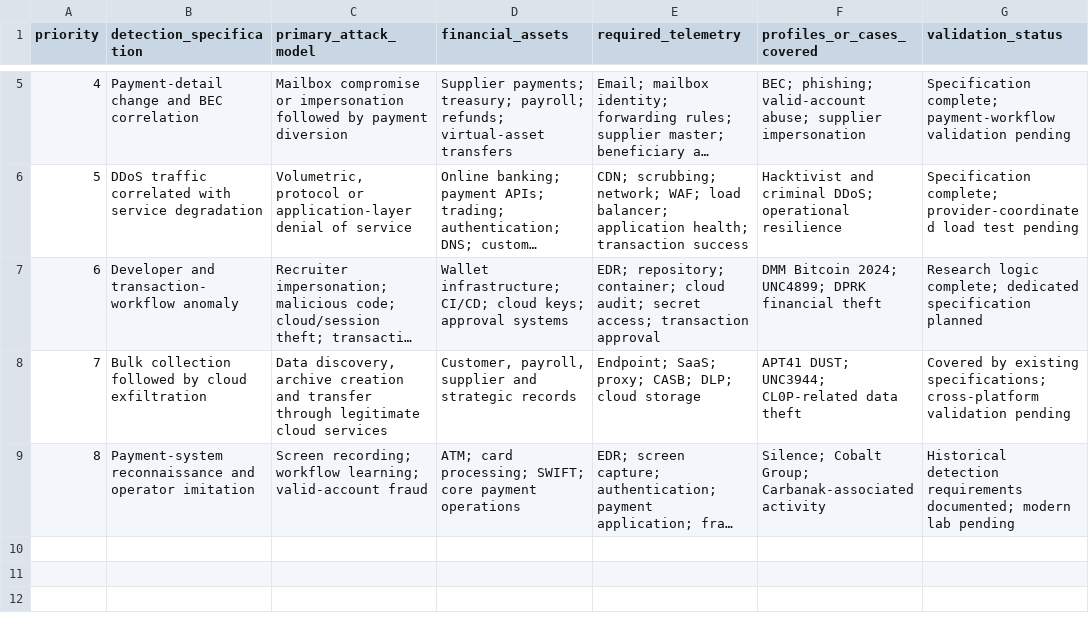
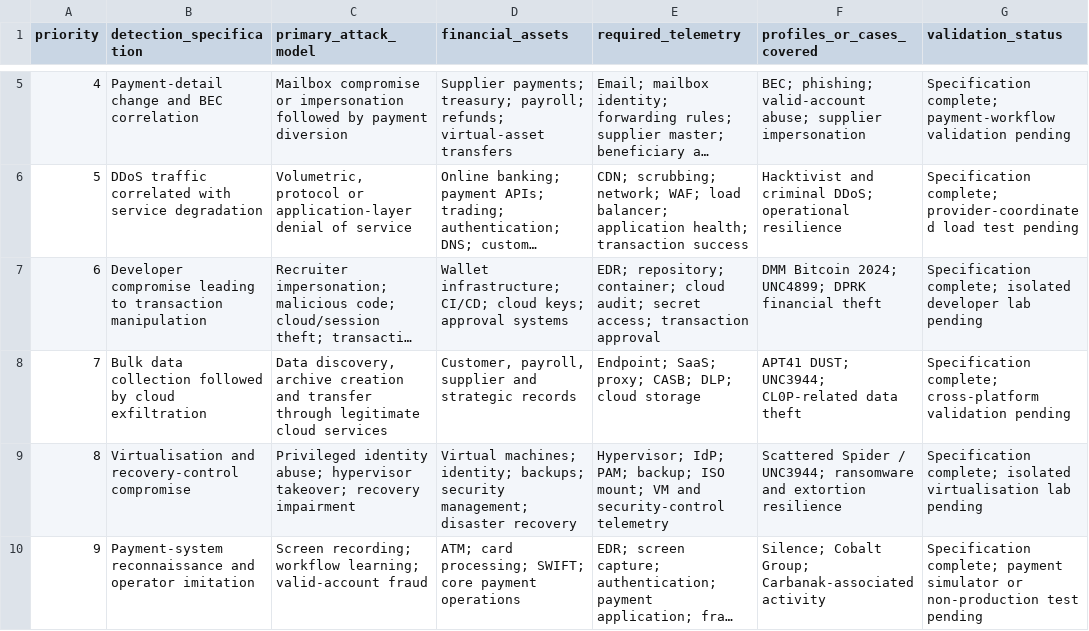
Before and after one commit to theluckydraco-stack/blue-team-level-1-portfolio-, a CSV file: threat-intelligence/financial-sector-threat-landscape/data/detection-coverage-matrix.csv, drawn as a sheet; only a part is shown, gaps mark what is left out; long unchanged cells end in …; addresses are those after the commit; the diff names each change by its address in the sheet, - before the commit and + after, or states it on an @@ line.

Commit message:
Complete detection coverage matrix

```diff
--- a/threat-intelligence/financial-sector-threat-landscape/data/detection-coverage-matrix.csv
+++ b/threat-intelligence/financial-sector-threat-landscape/data/detection-coverage-matrix.csv
-B7 (detection_specification): Developer and transaction-workflow anomaly
+B7 (detection_specification): Developer compromise leading to transaction manipulation
-G7 (validation_status): Research logic complete; dedicated specification planned
+G7 (validation_status): Specification complete; isolated developer lab pending
-B8 (detection_specification): Bulk collection followed…
+B8 (detection_specification): Bulk data collection followed…
-G8 (validation_status): Covered by existing specifications; cross-platform validation…
+G8 (validation_status): Specification complete; cross-platform validation…
+row 9: 8 | Virtualisation and recovery-control compromise | Privileged identity abuse; hypervisor takeover; recovery impairment | Virtual machines; identity; backups; security management; disaster recovery | Hypervisor; IdP; PAM; backup; ISO mount; VM and security-control telemetry | Scattered Spider / UNC3944; ransomware and extortion resilience | Specification complete; isolated virtualisation lab pending
@@ column A (priority) renumbered from row 10 down @@
-G10 (validation_status): Historical detection requirements documented; modern lab pending
+G10 (validation_status): Specification complete; payment simulator or non-production test pending
```
